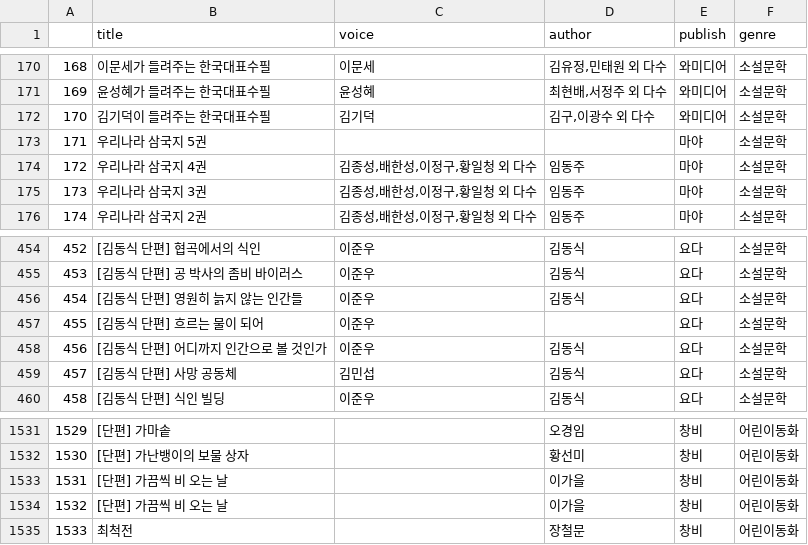
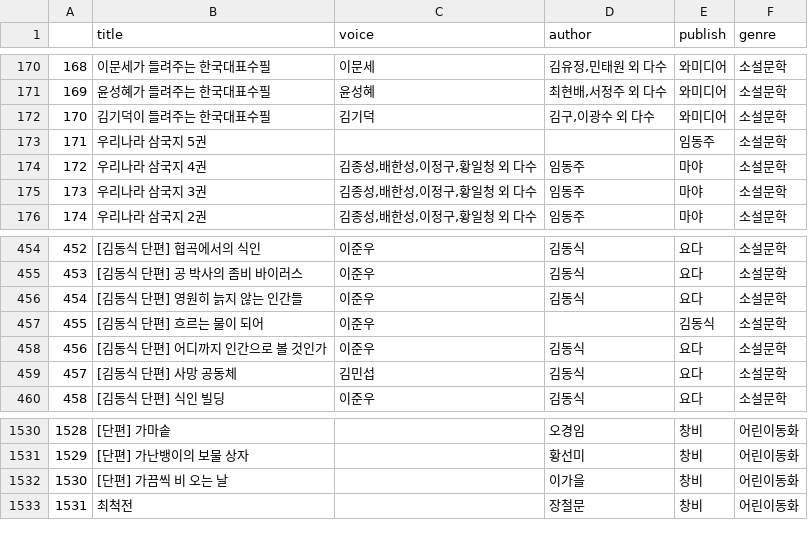
Before and after one commit to dataitgirls4/team_3, a CSV file: data/전체합.csv, drawn as a sheet; only a part is shown, gaps mark what is left out; removed rows and columns are numbered as before the commit, all else as after; the diff covers the shown part only; the diff names each change by its address in the sheet, - before the commit and + after, or states it on an @@ line.

```diff
--- a/data/전체합.csv
+++ b/data/전체합.csv
-E173 (publish): 마야
+E173 (publish): 임동주
-E457 (publish): 요다
+E457 (publish): 김동식
@@ column A renumbered between rows 1371 and 1722 @@
-row 1534: 1532 | [단편] 가끔씩 비 오는 날 |  | 이가을 | 창비 | 어린이동화
```
Also changed, not shown: 20 added rows and 1 removed row elsewhere in this file, 7 other files.
